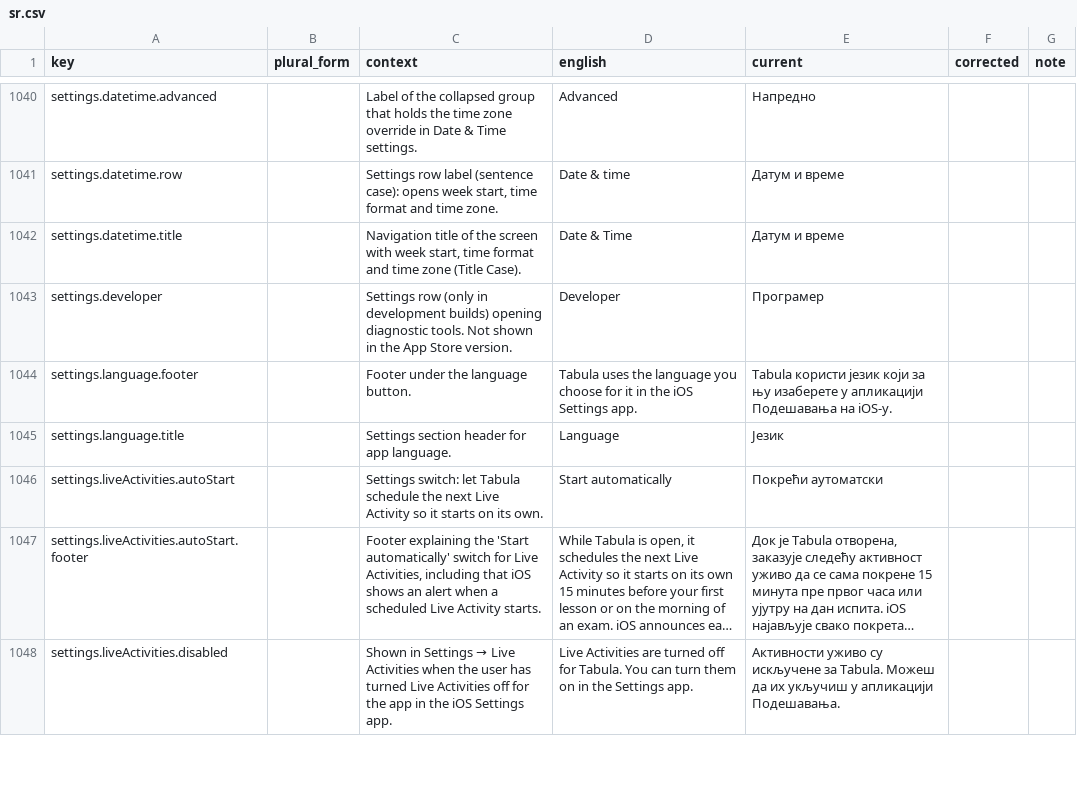
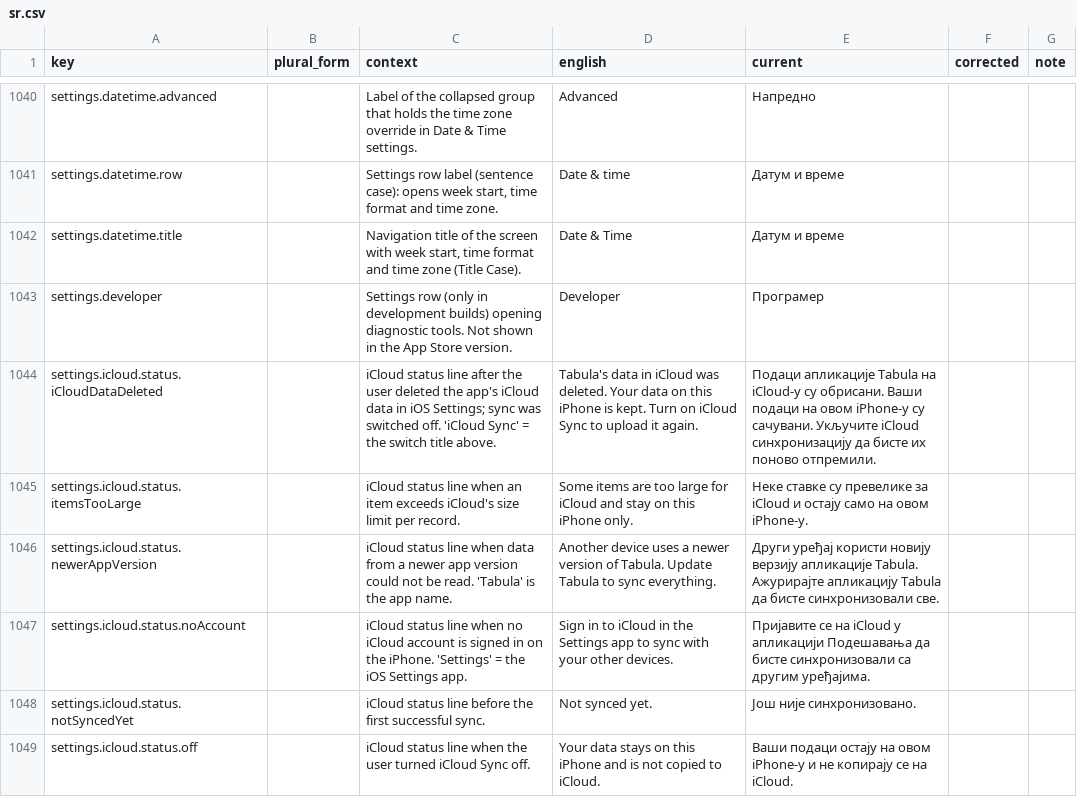
Before and after one commit to simon01920/tabula-app-ios, a CSV file: docs/localization/review/sr.csv, drawn as a sheet; only a part is shown, gaps mark what is left out; the shorter side is filled out with more unchanged rows; long unchanged cells end in …; the diff covers the shown part only; the diff names each change by its address in the sheet, - before the commit and + after, or states it on an @@ line.

```diff
--- a/docs/localization/review/sr.csv
+++ b/docs/localization/review/sr.csv
+row 1044: settings.icloud.status.iCloudDataDeleted |  | iCloud status line after the user deleted the app's iCloud data in iOS Settings; sync was switched off. 'iCloud Sync' = the switch title above. | Tabula's data in iCloud was deleted. Your data on this iPhone is kept. Turn on iCloud Sync to upload it again. | Подаци апликације Tabula на iCloud-у су обрисани. Ваши подаци на овом iPhone-у су сачувани. Укључите iCloud синхронизацију да бисте их поново отпремили.
+row 1045: settings.icloud.status.itemsTooLarge |  | iCloud status line when an item exceeds iCloud's size limit per record. | Some items are too large for iCloud and stay on this iPhone only. | Неке ставке су превелике за iCloud и остају само на овом iPhone-у.
+row 1046: settings.icloud.status.newerAppVersion |  | iCloud status line when data from a newer app version could not be read. 'Tabula' is the app name. | Another device uses a newer version of Tabula. Update Tabula to sync everything. | Други уређај користи новију верзију апликације Tabula. Ажурирајте апликацију Tabula да бисте синхронизовали све.
+row 1047: settings.icloud.status.noAccount |  | iCloud status line when no iCloud account is signed in on the iPhone. 'Settings' = the iOS Settings app. | Sign in to iCloud in the Settings app to sync with your other devices. | Пријавите се на iCloud у апликацији Подешавања да бисте синхронизовали са другим уређајима.
+row 1048: settings.icloud.status.notSyncedYet |  | iCloud status line before the first successful sync. | Not synced yet. | Још није синхронизовано.
+row 1049: settings.icloud.status.off |  | iCloud status line when the user turned iCloud Sync off. | Your data stays on this iPhone and is not copied to iCloud. | Ваши подаци остају на овом iPhone-у и не копирају се на iCloud.
```
Also changed, not shown: 11 added rows elsewhere in this file, docs/localization/review/de.csv, docs/localization/review/fr.csv, 28 other files.
